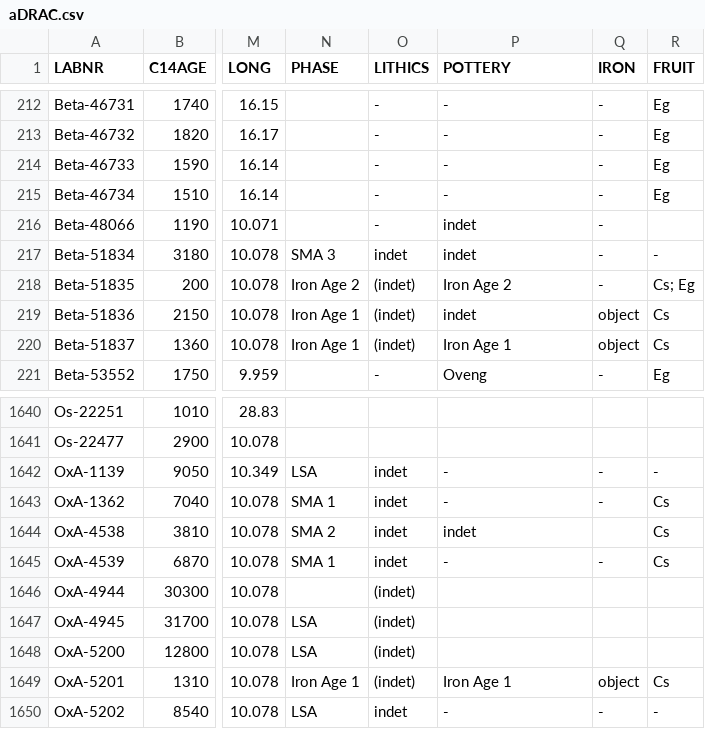
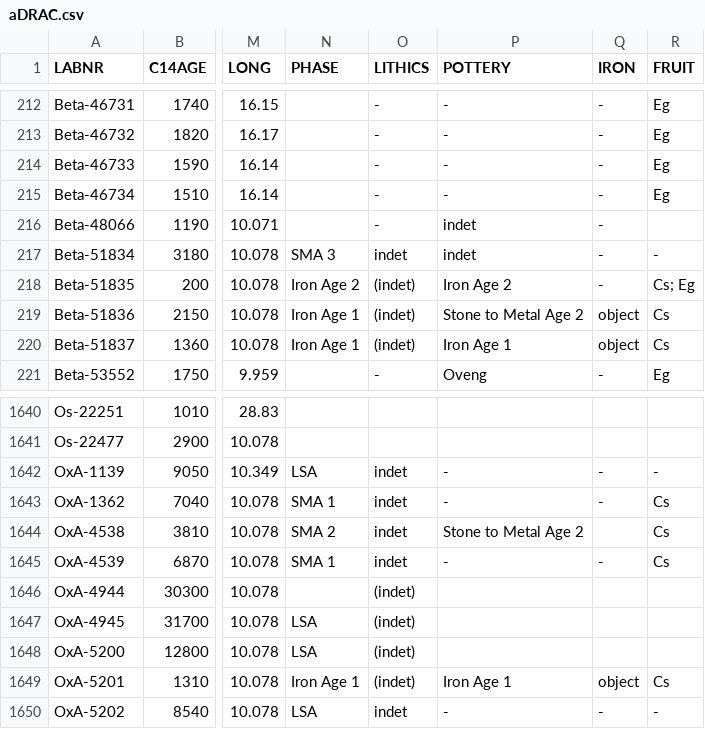
Before and after one commit to dirkseidensticker/aDRAC, a CSV file: aDRAC.csv, drawn as a sheet; only a part is shown, gaps mark what is left out; the diff names each change by its address in the sheet, - before the commit and + after, or states it on an @@ line.

Commit message:
added sma2 pottery to shum laka dates

```diff
--- a/aDRAC.csv
+++ b/aDRAC.csv
-P219 (POTTERY): indet
+P219 (POTTERY): Stone to Metal Age 2
-P1644 (POTTERY): indet
+P1644 (POTTERY): Stone to Metal Age 2
```
